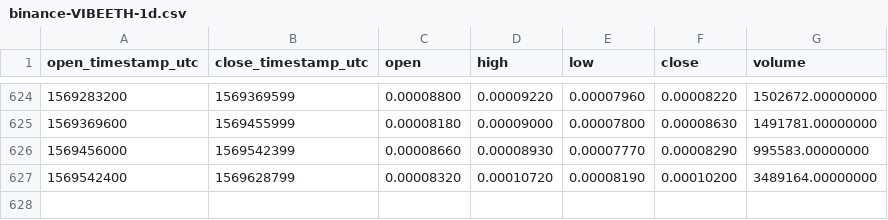
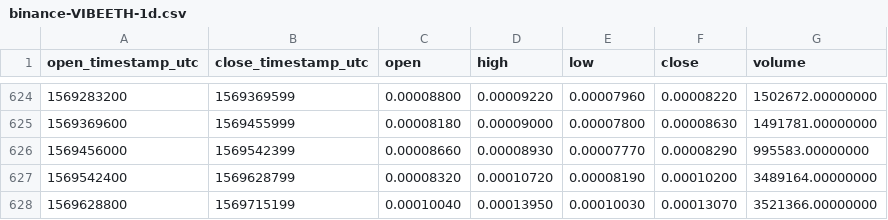
Before and after one commit to cryptobigbro/binance-VIBEETH, a CSV file: binance-VIBEETH-1d.csv, drawn as a sheet; only a part is shown, gaps mark what is left out; the diff names each change by its address in the sheet, - before the commit and + after, or states it on an @@ line.

Commit message:
Update OHLCV data.

```diff
--- a/binance-VIBEETH-1d.csv
+++ b/binance-VIBEETH-1d.csv
+row 628: 1569628800 | 1569715199 | 0.00010040 | 0.00013950 | 0.00010030 | 0.00013070 | 3521366.00000000
```
Also changed, not shown: 1 other file.
